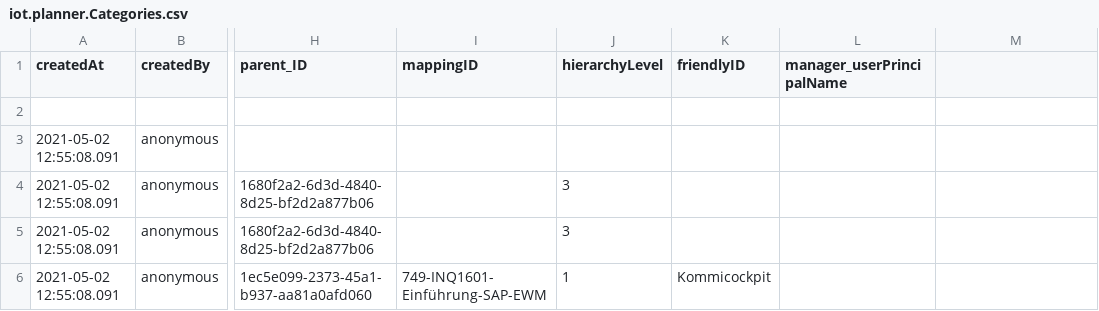
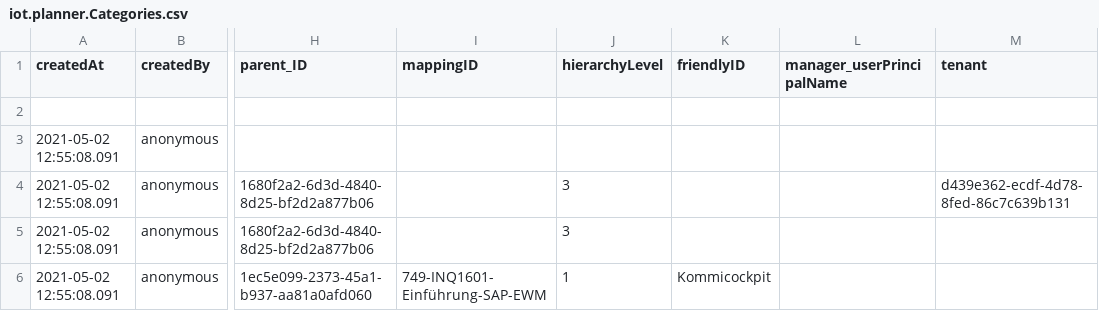
Before and after one commit to iot-gmbh/backend-json-model, a CSV file: db/data/iot.planner.Categories.csv, drawn as a sheet; only a part is shown, gaps mark what is left out; the diff names each change by its address in the sheet, - before the commit and + after, or states it on an @@ line.

Commit message:
poc: evaluate tenant for multitenancy

```diff
--- a/db/data/iot.planner.Categories.csv
+++ b/db/data/iot.planner.Categories.csv
-M1: (empty)
+M1: tenant
-M4 (tenant): (empty)
+M4 (tenant): d439e362-ecdf-4d78-8fed-86c7c639b131
```
Also changed, not shown: 9 other files.
